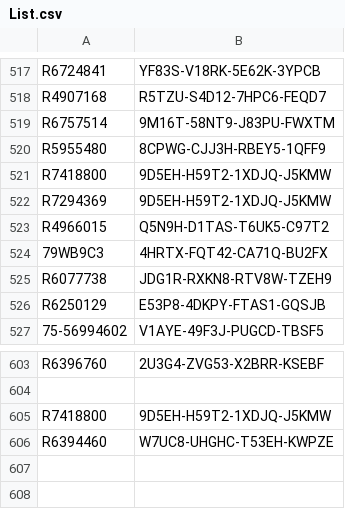
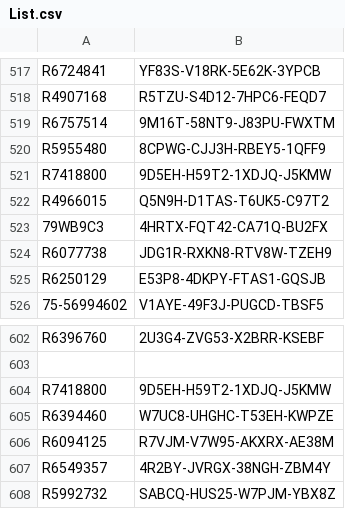
Before and after one commit to balsmr/Test, a CSV file: List.csv, drawn as a sheet; only a part is shown, gaps mark what is left out.

Commit message:
Update List.csv

```diff
--- a/List.csv
+++ b/List.csv
@@ -521,3 +521,2 @@ R5955480;8CPWG-CJJ3H-RBEY5-1QFF9
 R7418800;9D5EH-H59T2-1XDJQ-J5KMW
-R7294369;9D5EH-H59T2-1XDJQ-J5KMW
 R4966015;Q5N9H-D1TAS-T6UK5-C97T2
@@ -606 +605,4 @@ R7418800;9D5EH-H59T2-1XDJQ-J5KMW
 R6394460;W7UC8-UHGHC-T53EH-KWPZE
+R6094125;R7VJM-V7W95-AKXRX-AE38M
+R6549357;4R2BY-JVRGX-38NGH-ZBM4Y
+R5992732;SABCQ-HUS25-W7PJM-YBX8Z
```
